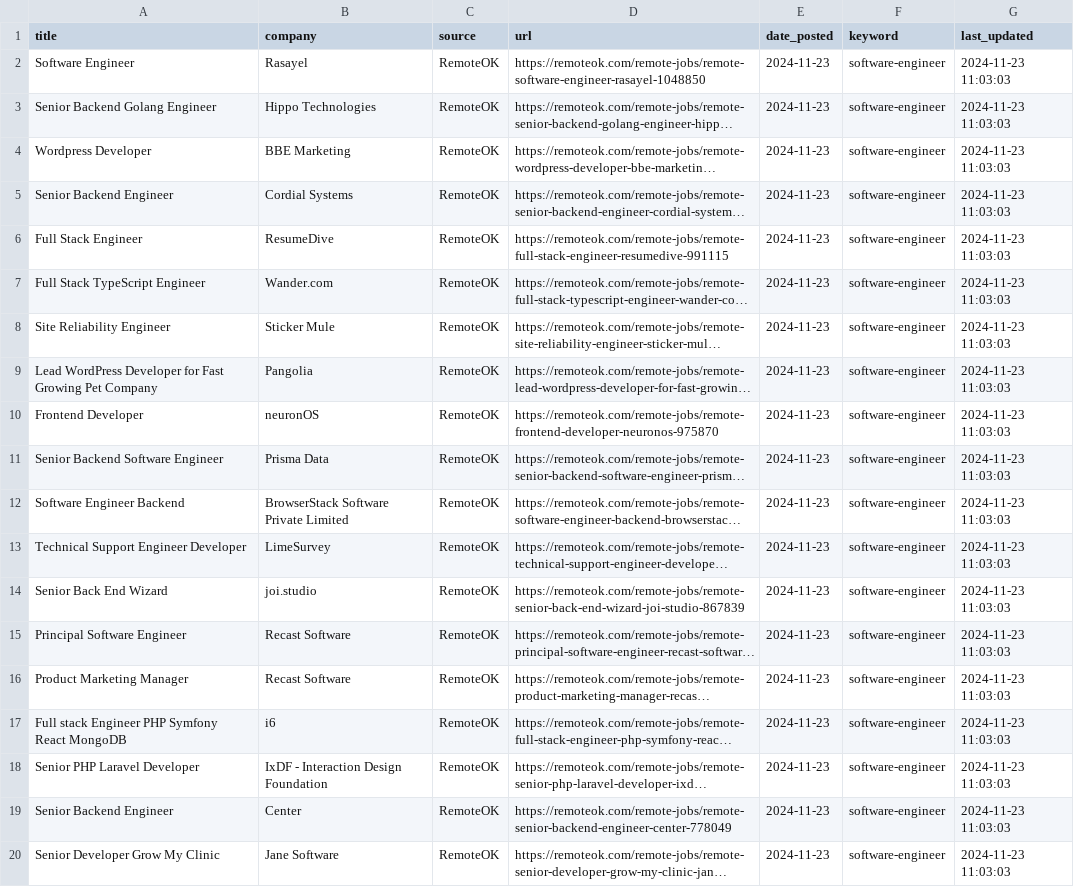
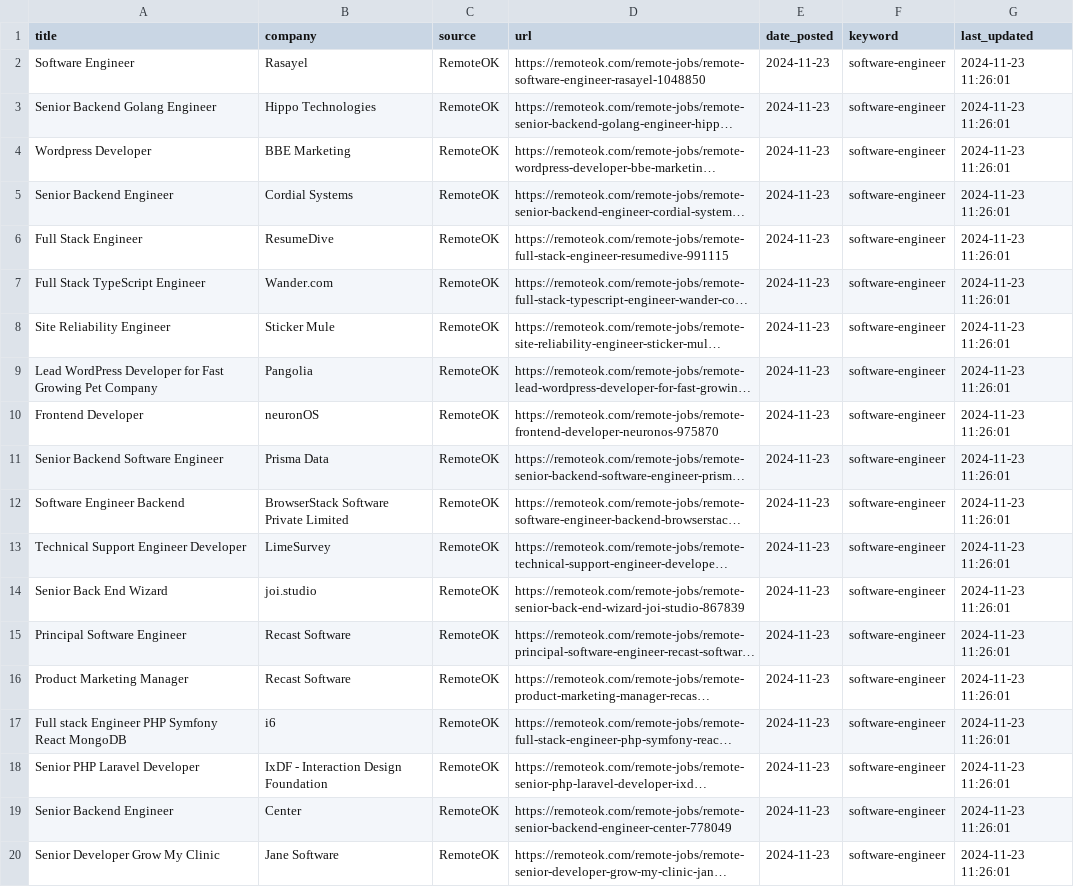
Before and after one commit to mickyle47/remotejobscrape, a CSV file: output/software-engineer/software-engineer_jobs.csv, drawn as a sheet; long unchanged cells end in …; the diff names each change by its address in the sheet, - before the commit and + after, or states it on an @@ line.

```diff
--- a/output/software-engineer/software-engineer_jobs.csv
+++ b/output/software-engineer/software-engineer_jobs.csv
-G2:G20 (last_updated): 2024-11-23 11:03:03
+G2:G20 (last_updated): 2024-11-23 11:26:01
```
Also changed, not shown: 23 other files.
